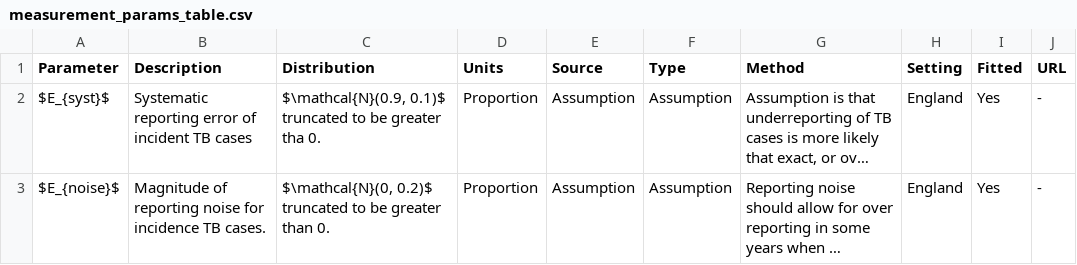
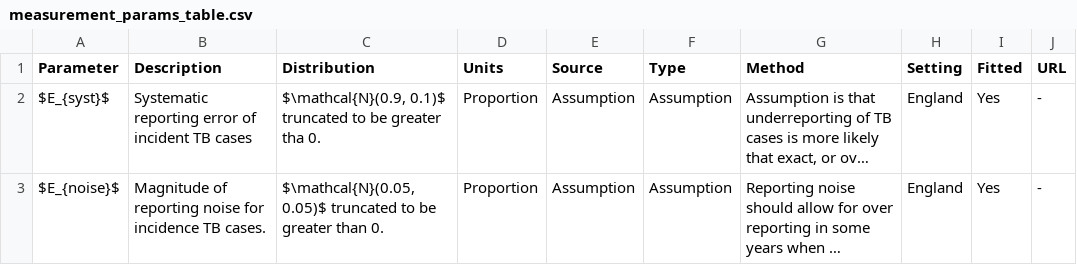
Before and after one commit to seabbs/ModelTBBCGEngland, a CSV file: data-raw/data-proc/measurement_params_table.csv, drawn as a sheet; long unchanged cells end in …; the diff names each change by its address in the sheet, - before the commit and + after, or states it on an @@ line.

```diff
--- a/data-raw/data-proc/measurement_params_table.csv
+++ b/data-raw/data-proc/measurement_params_table.csv
-C3 (Distribution): $\mathcal{N}(0, 0.2)$ truncated to…
+C3 (Distribution): $\mathcal{N}(0.05, 0.05)$ truncated to…
```
Also changed, not shown: data-raw/data-proc/contact.csv, data-raw/data-proc/demographic_params_table.csv, 25 other files.
